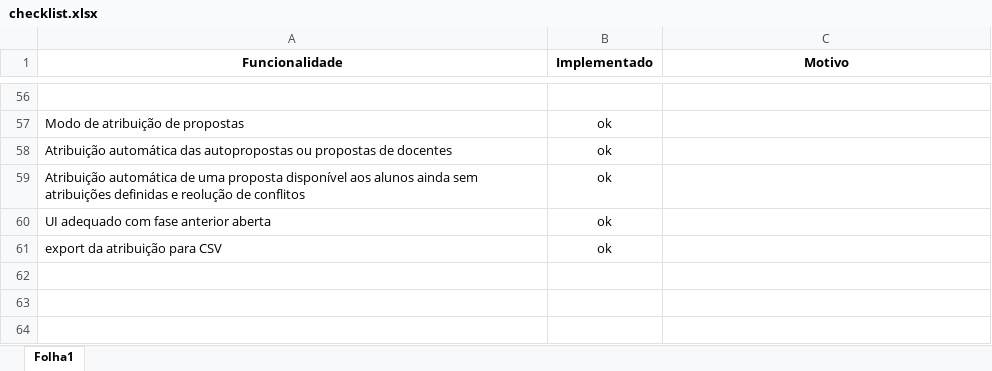
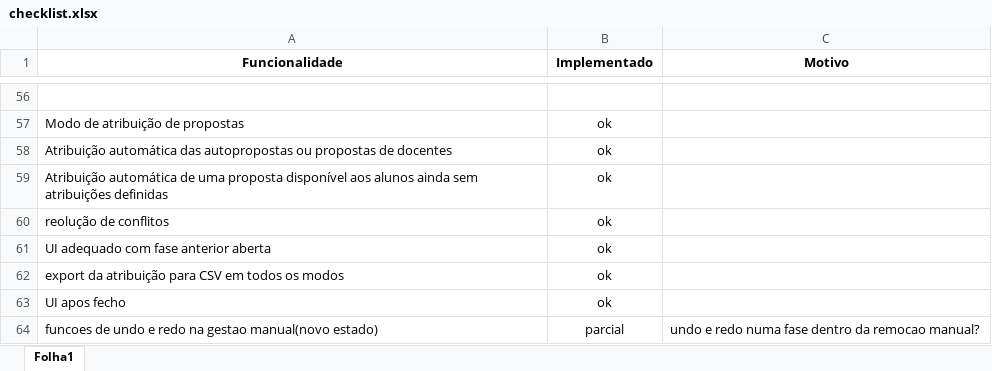
Before and after one commit to G3n3z/TP-PA, an Excel workbook: checklist.xlsx, sheet Folha1, drawn as a sheet; only a part is shown, gaps mark what is left out; values as stored, in another font and other column widths than the file's, no borders; conditional formats not drawn; addresses are those after the commit; the diff names each change by its address in the sheet, - before the commit and + after, or states it on an @@ line.

Commit message:
Gestao_Manual_Atribuicoes_Propostas

```diff
--- a/checklist.xlsx (sheet Folha1)
+++ b/checklist.xlsx (sheet Folha1)
-A59 (Funcionalidade): …atribuições definidas e reolução de conflitos
+A59 (Funcionalidade): …atribuições definidas
+row 60: reolução de conflitos | ok
-A62 (Funcionalidade): export da atribuição para CSV
+A62 (Funcionalidade): export da atribuição para CSV em todos os modos
+row 63: UI apos fecho | ok
+row 64: funcoes de undo e redo na gestao manual(novo estado) | parcial | undo e redo numa fase dentro da remocao manual?
```
Also changed, not shown: 7 other files.
